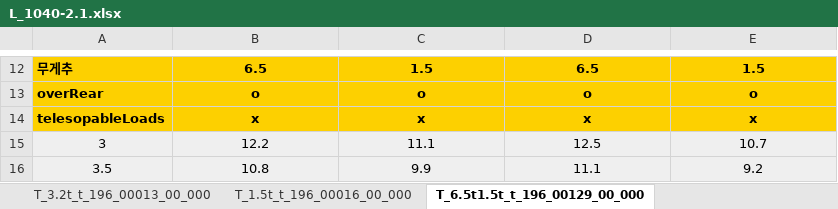
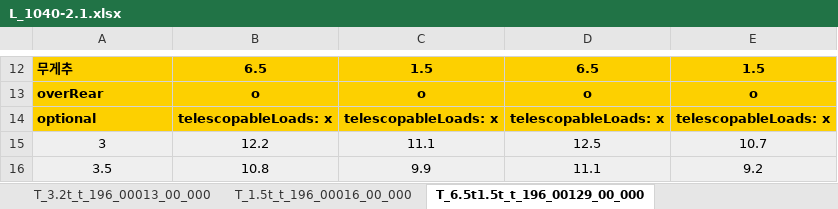
Before and after one commit to Ms-sesia/rigging, an Excel workbook: excelData/L_1040-2.1.xlsx, sheet T_6.5t1.5t_t_196_00129_00_000, drawn as a sheet; only a part is shown, gaps mark what is left out; values as stored, in another font and other column widths than the file's, no borders; removed rows and columns are numbered as before the commit, all else as after; the diff names each change by its address in the sheet, - before the commit and + after, or states it on an @@ line.

```diff
--- a/excelData/L_1040-2.1.xlsx (sheet T_6.5t1.5t_t_196_00129_00_000)
+++ b/excelData/L_1040-2.1.xlsx (sheet T_6.5t1.5t_t_196_00129_00_000)
-row 14: telesopableLoads | x | x | x | x
+row 14: optional | telescopableLoads: x | telescopableLoads: x | telescopableLoads: x | telescopableLoads: x
```
Also changed, not shown: sheet TK_1.5t_t_196_00040_00_000, sheet TK_6.5t_t_196_00033_00_000, sheet TK_1.5t_t_196_00040_00_000.2, sheet TK_6.5t_t_196_00033_00_000.2, sheet T_6.5t_t_196_00226_00_000, sheet T_1.5t_t_196_00016_00_000, 3 more sheets, excelData/L_1030-2.1.xlsx, excelData/L_1050-3.1.xlsx, 18 other files.
